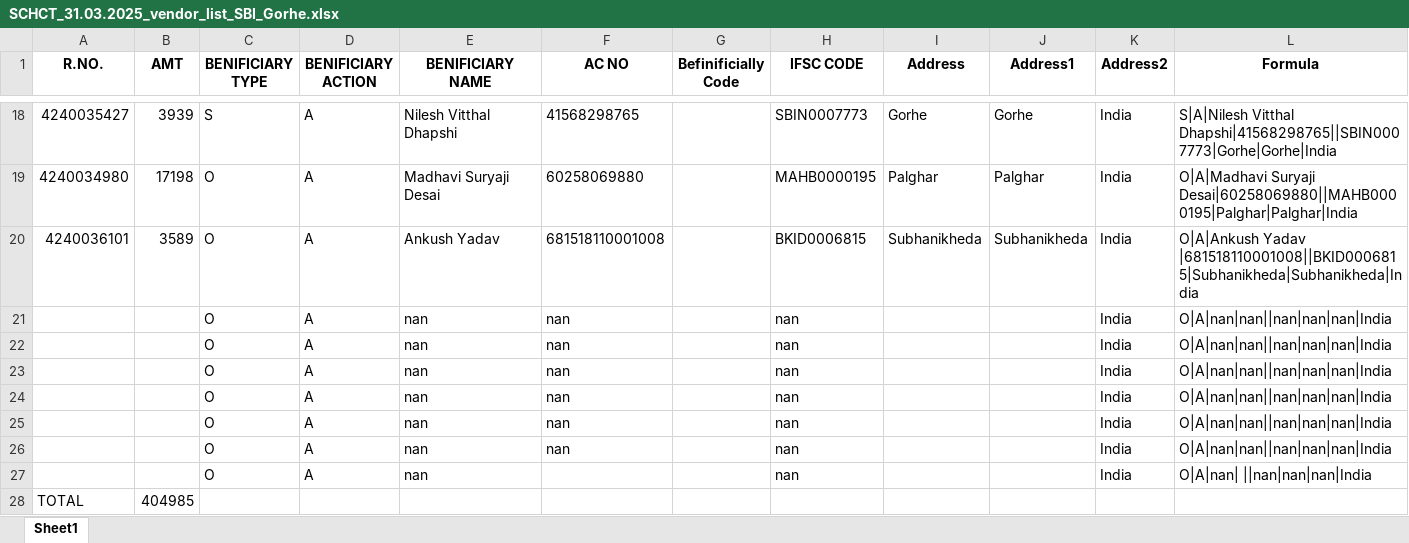
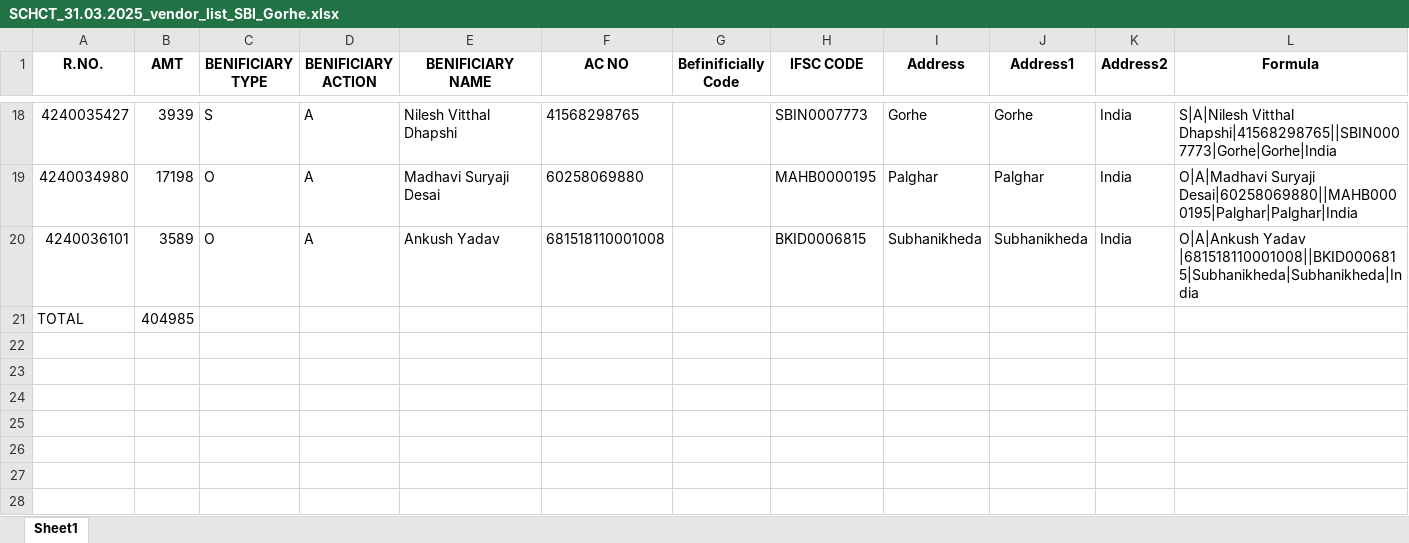
Before and after one commit to vnygrd108/sbi_vendor_list, an Excel workbook: processed/SCHCT_31.03.2025_vendor_list_SBI_Gorhe.xlsx, sheet Sheet1, drawn as a sheet; only a part is shown, gaps mark what is left out; values as stored, in another font and other column widths than the file's, no borders; the diff names each change by its address in the sheet, - before the commit and + after, or states it on an @@ line.

```diff
--- a/processed/SCHCT_31.03.2025_vendor_list_SBI_Gorhe.xlsx (sheet Sheet1)
+++ b/processed/SCHCT_31.03.2025_vendor_list_SBI_Gorhe.xlsx (sheet Sheet1)
-row 21:  |  | O | A | nan | nan |  | nan |  |  | India | O|A|nan|nan||nan|nan|nan|India
-row 22:  |  | O | A | nan | nan |  | nan |  |  | India | O|A|nan|nan||nan|nan|nan|India
-row 23:  |  | O | A | nan | nan |  | nan |  |  | India | O|A|nan|nan||nan|nan|nan|India
-row 24:  |  | O | A | nan | nan |  | nan |  |  | India | O|A|nan|nan||nan|nan|nan|India
-row 25:  |  | O | A | nan | nan |  | nan |  |  | India | O|A|nan|nan||nan|nan|nan|India
-row 26:  |  | O | A | nan | nan |  | nan |  |  | India | O|A|nan|nan||nan|nan|nan|India
-row 27:  |  | O | A | nan |  |  | nan |  |  | India | O|A|nan| ||nan|nan|nan|India
```
Also changed, not shown: 1 other file.
